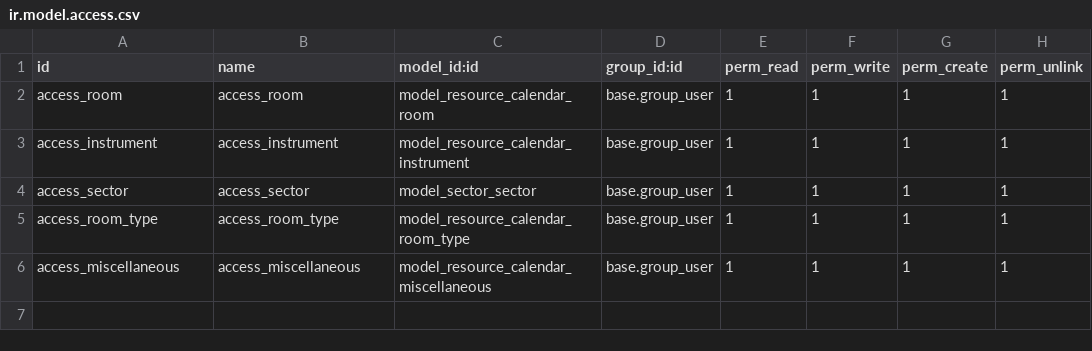
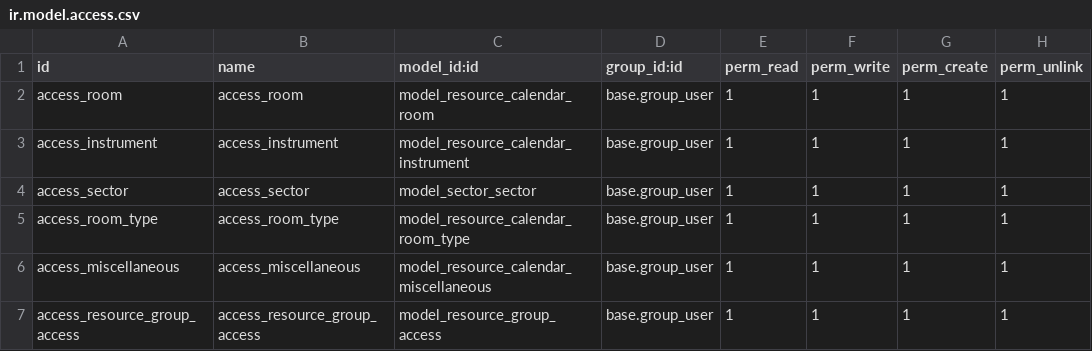
Before and after one commit to savoirfairelinux/project-addons, a CSV file: project_resource_calendar/security/ir.model.access.csv, drawn as a sheet.

Commit message:
[ADD] Add access to room

```diff
--- a/project_resource_calendar/security/ir.model.access.csv
+++ b/project_resource_calendar/security/ir.model.access.csv
@@ -6 +6,2 @@ access_room_type,access_room_type,model_resource_calendar_room_type,base.group_u
 access_miscellaneous,access_miscellaneous,model_resource_calendar_miscellaneous,base.group_user,1,1,1,1
+access_resource_group_access,access_resource_group_access,model_resource_group_access,base.group_user,1,1,1,1
```
Also changed, not shown: 6 other files.
